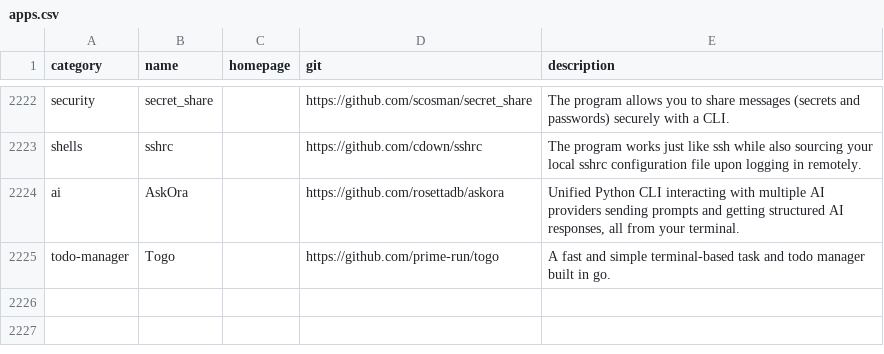
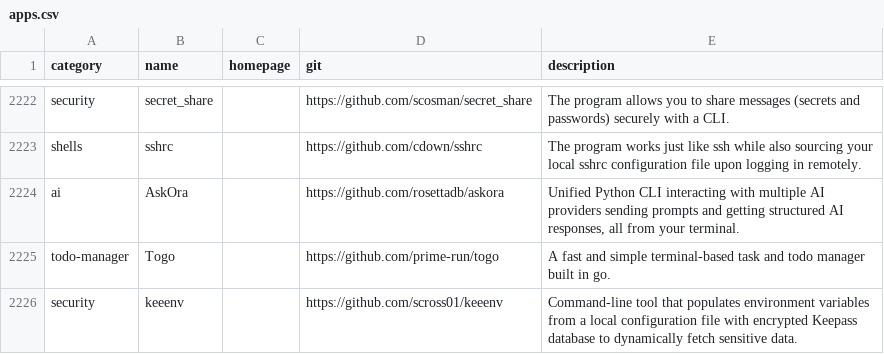
Before and after one commit to toolleeo/awesome-cli-apps-in-a-csv, a CSV file: data/apps.csv, drawn as a sheet; only a part is shown, gaps mark what is left out.

Commit message:
add: keeenv

```diff
--- a/data/apps.csv
+++ b/data/apps.csv
@@ -2225 +2225,2 @@ ai,AskOra,,https://github.com/rosettadb/askora,"Unified Python CLI interacting w
 todo-manager,Togo,,https://github.com/prime-run/togo,A fast and simple terminal-based task and todo manager built in go.
+security,keeenv,,https://github.com/scross01/keeenv,Command-line tool that populates environment variables from a local configuration file with encrypted Keepass database to dynamically fetch sensitive data.
```
